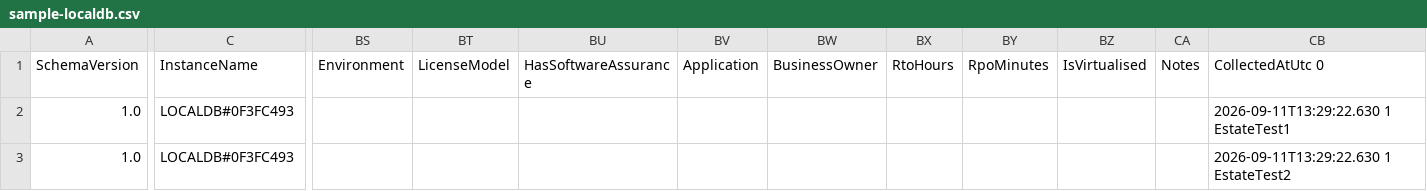
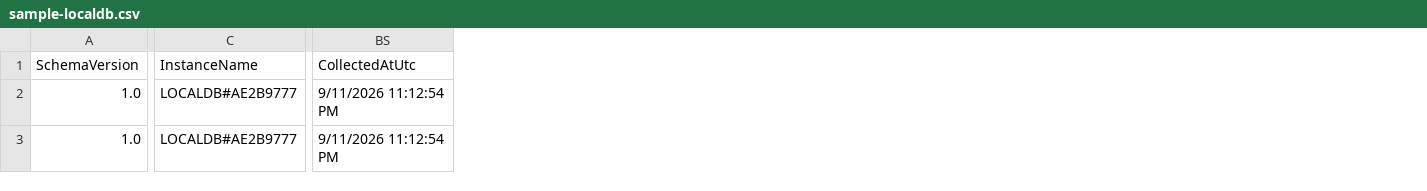
Before and after one commit to krishna-sunkavalli/sql-estate-analyzer, a CSV file: samples/sample-localdb.csv, drawn as a sheet; only a part is shown, gaps mark what is left out; removed rows and columns are numbered as before the commit, all else as after; the diff covers the shown part only; the diff names each change by its address in the sheet, - before the commit and + after, or states it on an @@ line.

```diff
--- a/samples/sample-localdb.csv
+++ b/samples/sample-localdb.csv
-column BS (Environment), empty
-column BT (LicenseModel), empty
-column BU (HasSoftwareAssurance), empty
-column BV (Application), empty
-column BW (BusinessOwner), empty
-column BX (RtoHours), empty
-column BY (RpoMinutes), empty
-column BZ (IsVirtualised), empty
-column CA (Notes), empty
-column CB (CollectedAtUtc 0), rows 2-3: 2026-09-11T13:29:22.630 1 EstateTest1 | 2026-09-11T13:29:22.630 1 EstateTest2
+column BS (CollectedAtUtc), rows 2-3: 9/11/2026 11:12:54 PM | 9/11/2026 11:12:54 PM
-C2:C3 (InstanceName): LOCALDB#0F3FC493
+C2:C3 (InstanceName): LOCALDB#AE2B9777
```
Also changed, not shown: 64 edited cells elsewhere in this file, 12 other files.
